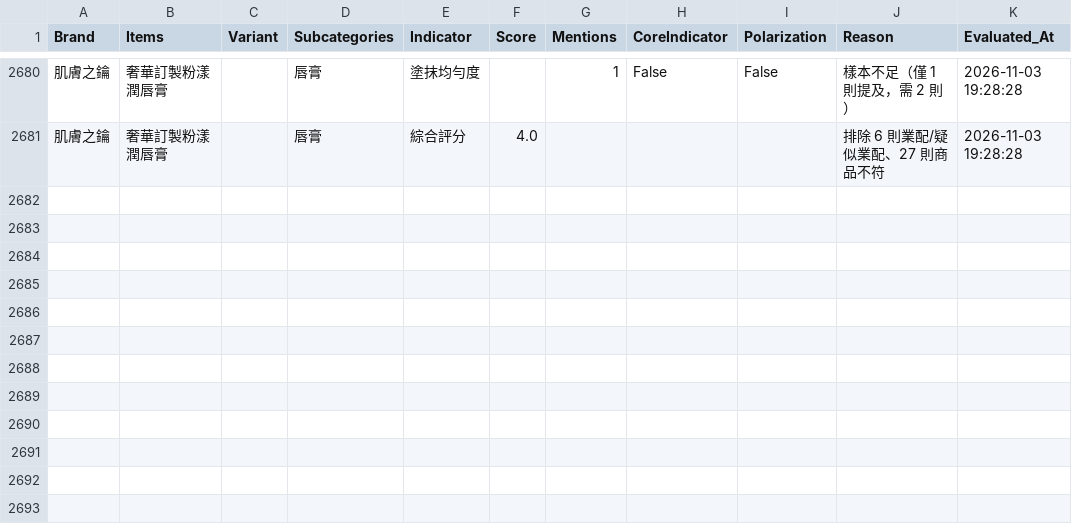
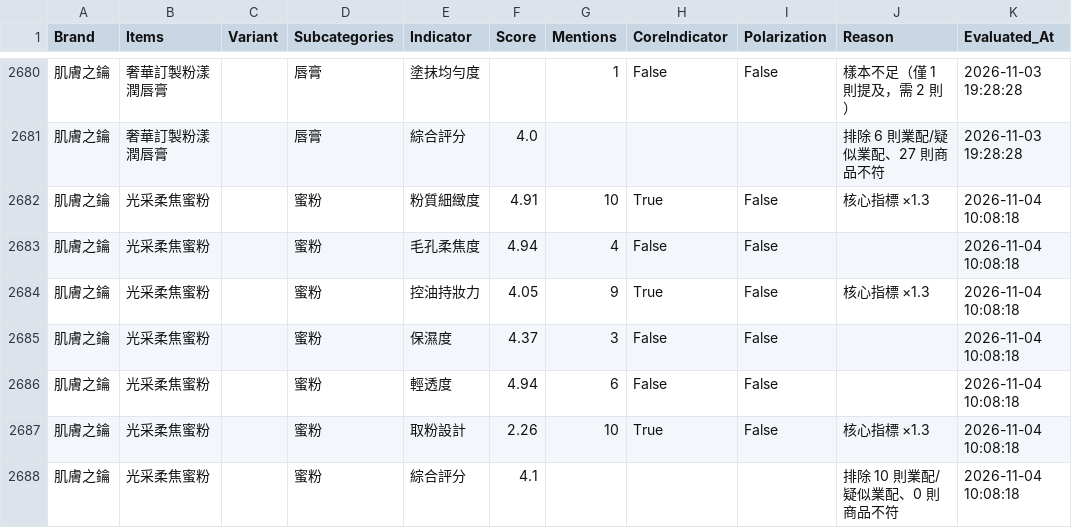
Before and after one commit to eugeneyu-dotcom/theglowmakeup, a CSV file: csv/AI_Scores.csv, drawn as a sheet; only a part is shown, gaps mark what is left out; the diff names each change by its address in the sheet, - before the commit and + after, or states it on an @@ line.

```diff
--- a/csv/AI_Scores.csv
+++ b/csv/AI_Scores.csv
+row 2682: 肌膚之鑰 | 光采柔焦蜜粉 |  | 蜜粉 | 粉質細緻度 | 4.91 | 10 | True | False | 核心指標 ×1.3 | 2026-11-04 10:08:18
+row 2683: 肌膚之鑰 | 光采柔焦蜜粉 |  | 蜜粉 | 毛孔柔焦度 | 4.94 | 4 | False | False |  | 2026-11-04 10:08:18
+row 2684: 肌膚之鑰 | 光采柔焦蜜粉 |  | 蜜粉 | 控油持妝力 | 4.05 | 9 | True | False | 核心指標 ×1.3 | 2026-11-04 10:08:18
+row 2685: 肌膚之鑰 | 光采柔焦蜜粉 |  | 蜜粉 | 保濕度 | 4.37 | 3 | False | False |  | 2026-11-04 10:08:18
+row 2686: 肌膚之鑰 | 光采柔焦蜜粉 |  | 蜜粉 | 輕透度 | 4.94 | 6 | False | False |  | 2026-11-04 10:08:18
+row 2687: 肌膚之鑰 | 光采柔焦蜜粉 |  | 蜜粉 | 取粉設計 | 2.26 | 10 | True | False | 核心指標 ×1.3 | 2026-11-04 10:08:18
+row 2688: 肌膚之鑰 | 光采柔焦蜜粉 |  | 蜜粉 | 綜合評分 | 4.1 |  |  |  | 排除 10 則業配/疑似業配、0 則商品不符 | 2026-11-04 10:08:18
```
Also changed, not shown: 14 other files.
